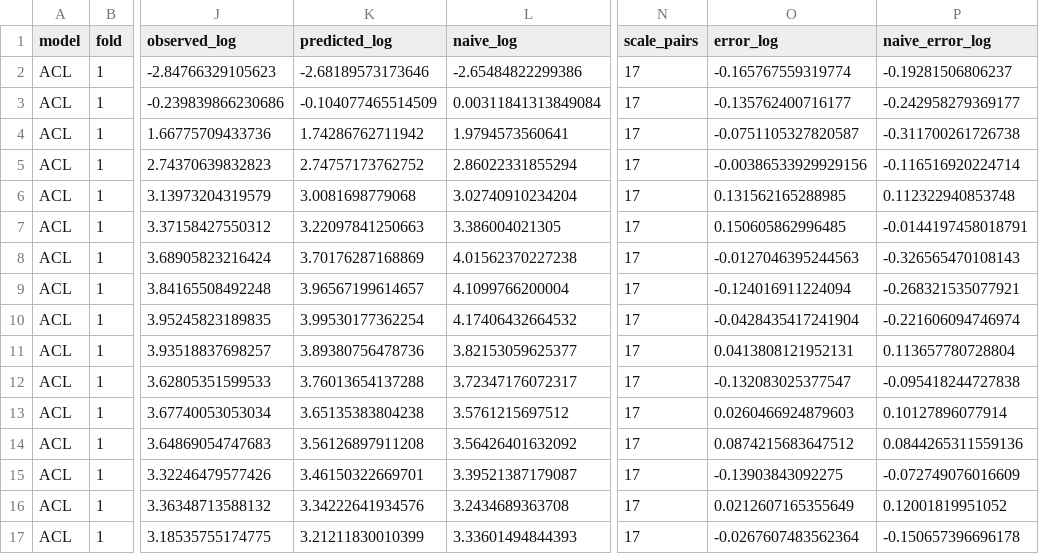
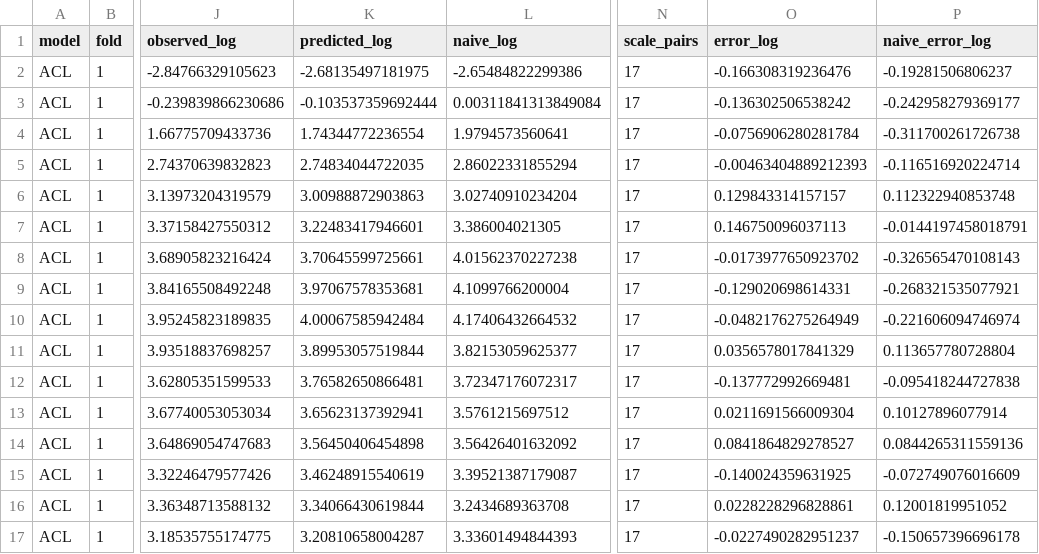
Before and after one commit to FanZhang-LAB-SHOU/ALSCL, a CSV file: docs/results/model-validation/hindcast-predictions.csv, drawn as a sheet; only a part is shown, gaps mark what is left out; the diff covers the shown part only; the diff names each change by its address in the sheet, - before the commit and + after, or states it on an @@ line.

```diff
--- a/docs/results/model-validation/hindcast-predictions.csv
+++ b/docs/results/model-validation/hindcast-predictions.csv
-K2 (predicted_log): -2.68189573173646
+K2 (predicted_log): -2.68135497181975
-O2 (error_log): -0.165767559319774
+O2 (error_log): -0.166308319236476
-K3 (predicted_log): -0.104077465514509
+K3 (predicted_log): -0.103537359692444
-O3 (error_log): -0.135762400716177
+O3 (error_log): -0.136302506538242
-K4 (predicted_log): 1.74286762711942
+K4 (predicted_log): 1.74344772236554
-O4 (error_log): -0.0751105327820587
+O4 (error_log): -0.0756906280281784
-K5 (predicted_log): 2.74757173762752
+K5 (predicted_log): 2.74834044722035
-O5 (error_log): -0.00386533929929156
+O5 (error_log): -0.00463404889212393
-K6 (predicted_log): 3.0081698779068
+K6 (predicted_log): 3.00988872903863
-O6 (error_log): 0.131562165288985
+O6 (error_log): 0.129843314157157
-K7 (predicted_log): 3.22097841250663
+K7 (predicted_log): 3.22483417946601
-O7 (error_log): 0.150605862996485
+O7 (error_log): 0.146750096037113
-K8 (predicted_log): 3.70176287168869
+K8 (predicted_log): 3.70645599725661
-O8 (error_log): -0.0127046395244563
+O8 (error_log): -0.0173977650923702
-K9 (predicted_log): 3.96567199614657
+K9 (predicted_log): 3.97067578353681
-O9 (error_log): -0.124016911224094
+O9 (error_log): -0.129020698614331
-K10 (predicted_log): 3.99530177362254
+K10 (predicted_log): 4.00067585942484
-O10 (error_log): -0.0428435417241904
+O10 (error_log): -0.0482176275264949
-K11 (predicted_log): 3.89380756478736
+K11 (predicted_log): 3.89953057519844
-O11 (error_log): 0.0413808121952131
+O11 (error_log): 0.0356578017841329
-K12 (predicted_log): 3.76013654137288
+K12 (predicted_log): 3.76582650866481
-O12 (error_log): -0.132083025377547
+O12 (error_log): -0.137772992669481
-K13 (predicted_log): 3.65135383804238
+K13 (predicted_log): 3.65623137392941
-O13 (error_log): 0.0260466924879603
+O13 (error_log): 0.0211691566009304
-K14 (predicted_log): 3.56126897911208
+K14 (predicted_log): 3.56450406454898
-O14 (error_log): 0.0874215683647512
+O14 (error_log): 0.0841864829278527
-K15 (predicted_log): 3.46150322669701
+K15 (predicted_log): 3.46248915540619
-O15 (error_log): -0.13903843092275
+O15 (error_log): -0.140024359631925
-K16 (predicted_log): 3.34222641934576
+K16 (predicted_log): 3.34066430619844
-O16 (error_log): 0.0212607165355649
+O16 (error_log): 0.0228228296828861
-K17 (predicted_log): 3.21211830010399
+K17 (predicted_log): 3.20810658004287
-O17 (error_log): -0.0267607483562364
+O17 (error_log): -0.0227490282951237
```
Also changed, not shown: 152 edited cells elsewhere in this file, docs/results/manual-figure-inventory.csv, docs/results/model-validation/hindcast-diagnostics.csv, 36 other files.
